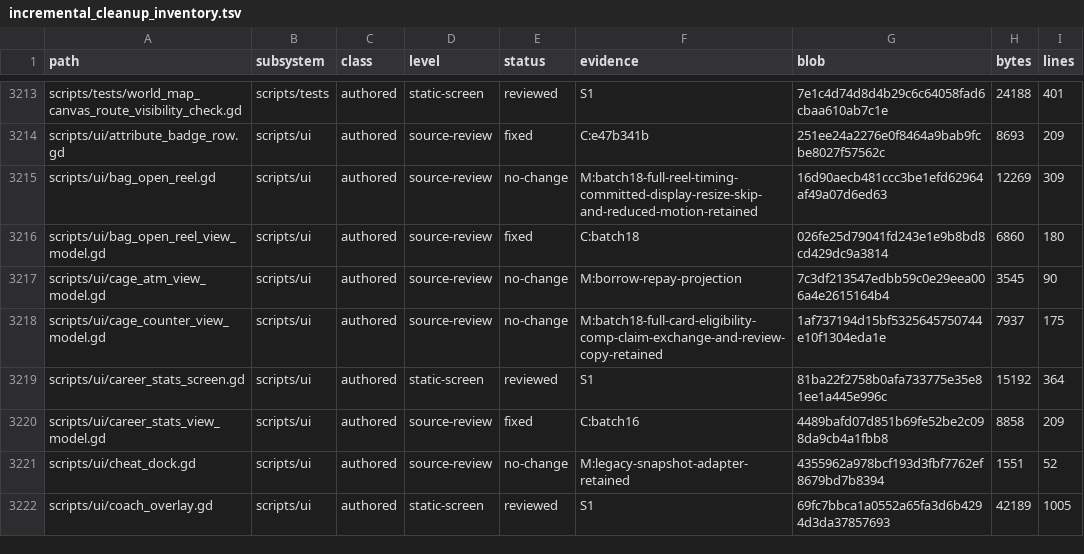
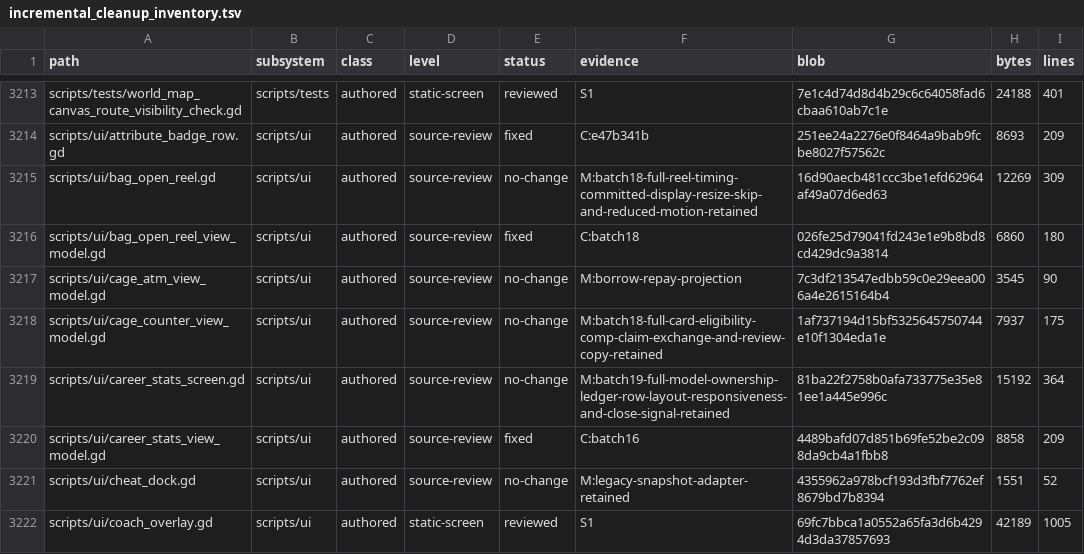
Before and after one commit to erikjpet/BeatTheHouse, a TSV file: docs/testing/incremental_cleanup_inventory.tsv, drawn as a sheet; only a part is shown, gaps mark what is left out; the diff covers the shown part only.

Commit message:
Check journal array presence without copying
Retain label callback snapshots while avoiding recursive copies for four presence tests. Verified 27,648 category cases, 147 rows/lists, callback mutation isolation and autonomous animation liveness. Publication remains paused.

```diff
--- a/docs/testing/incremental_cleanup_inventory.tsv
+++ b/docs/testing/incremental_cleanup_inventory.tsv
@@ -3218,3 +3218,3 @@ scripts/ui/cage_atm_view_model.gd	scripts/ui	authored	source-review	no-change	M:
 scripts/ui/cage_counter_view_model.gd	scripts/ui	authored	source-review	no-change	M:batch18-full-card-eligibility-comp-claim-exchange-and-review-copy-retained	1af737194d15bf5325645750744e10f1304eda1e	7937	175
-scripts/ui/career_stats_screen.gd	scripts/ui	authored	static-screen	reviewed	S1	81ba22f2758b0afa733775e35e81ee1a445e996c	15192	364
+scripts/ui/career_stats_screen.gd	scripts/ui	authored	source-review	no-change	M:batch19-full-model-ownership-ledger-row-layout-responsiveness-and-close-signal-retained	81ba22f2758b0afa733775e35e81ee1a445e996c	15192	364
 scripts/ui/career_stats_view_model.gd	scripts/ui	authored	source-review	fixed	C:batch16	4489bafd07d851b69fe52be2c098da9cb4a1fbb8	8858	209
```
Also changed, not shown: 11 edited cells elsewhere in this file, 3 other files.
